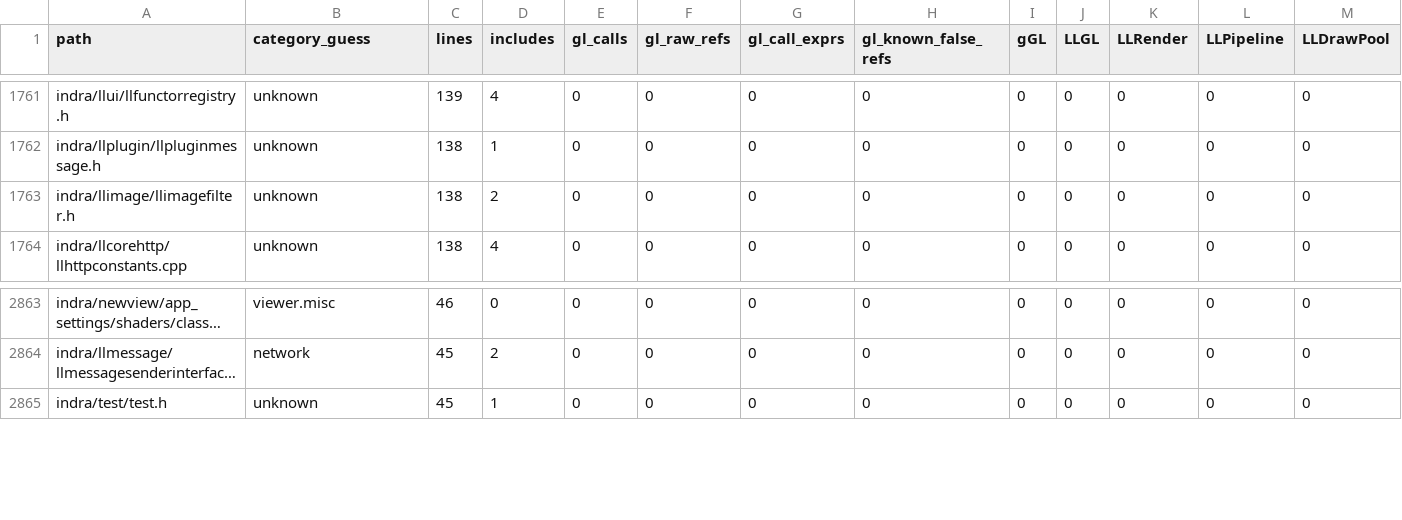
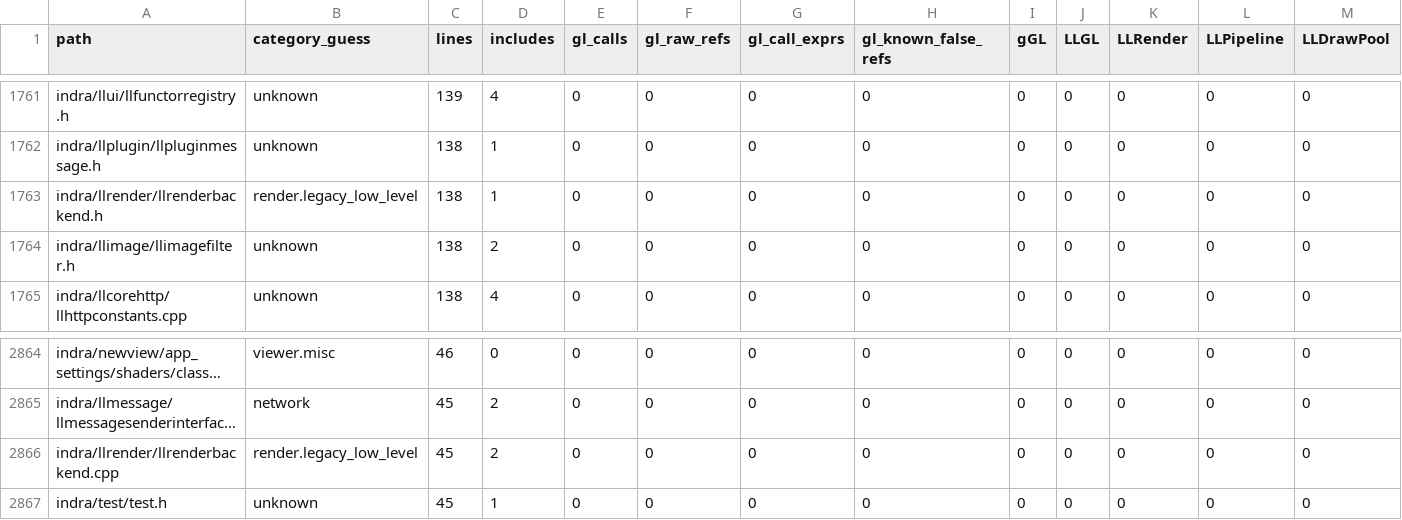
Before and after one commit to Minuit-Ferina/Mare-viewer, a CSV file: docs/architecture/generated/source_inventory.csv, drawn as a sheet; only a part is shown, gaps mark what is left out; long unchanged cells end in …; rows hold the shown columns only; the diff names each change by its address in the sheet, - before the commit and + after, or states it on an @@ line.

Commit message:
llrender: add backend interface vocabulary

```diff
--- a/docs/architecture/generated/source_inventory.csv
+++ b/docs/architecture/generated/source_inventory.csv
+row 1763: indra/llrender/llrenderbackend.h | render.legacy_low_level | 138 | 1 | 0 | 0 | 0 | 0 | 0 | 0 | 0 | 0 | 0
+row 2866: indra/llrender/llrenderbackend.cpp | render.legacy_low_level | 45 | 2 | 0 | 0 | 0 | 0 | 0 | 0 | 0 | 0 | 0
```
Also changed, not shown: 6 other files.
